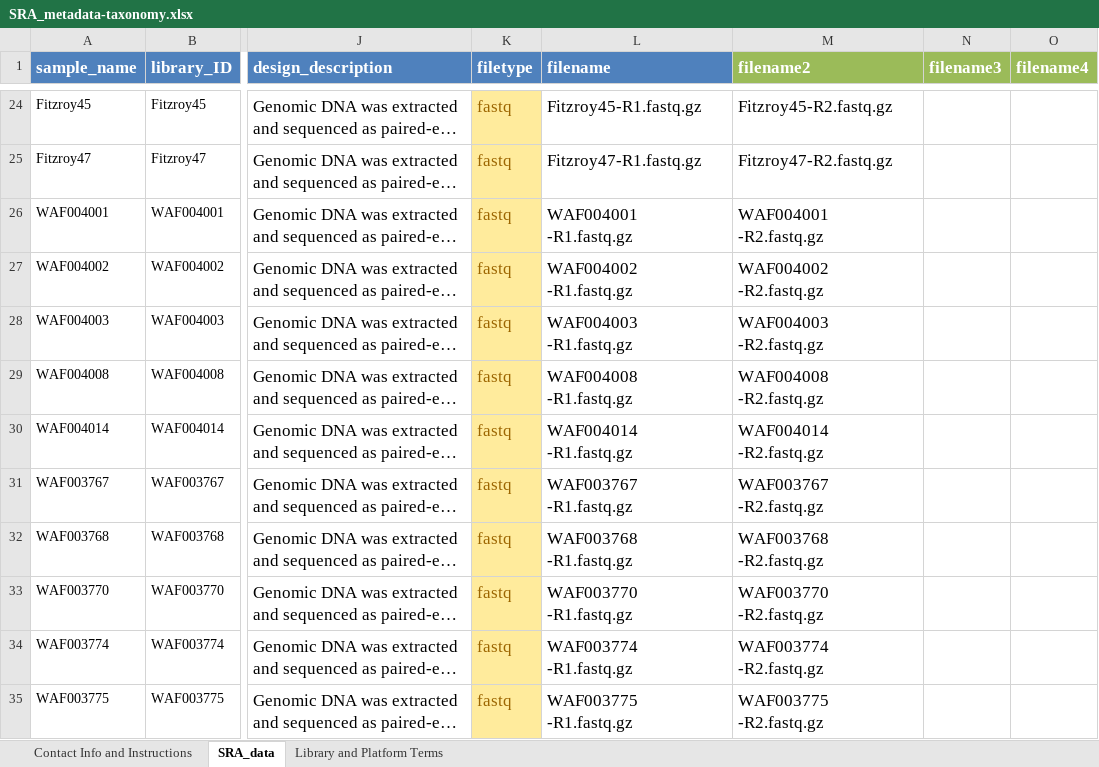
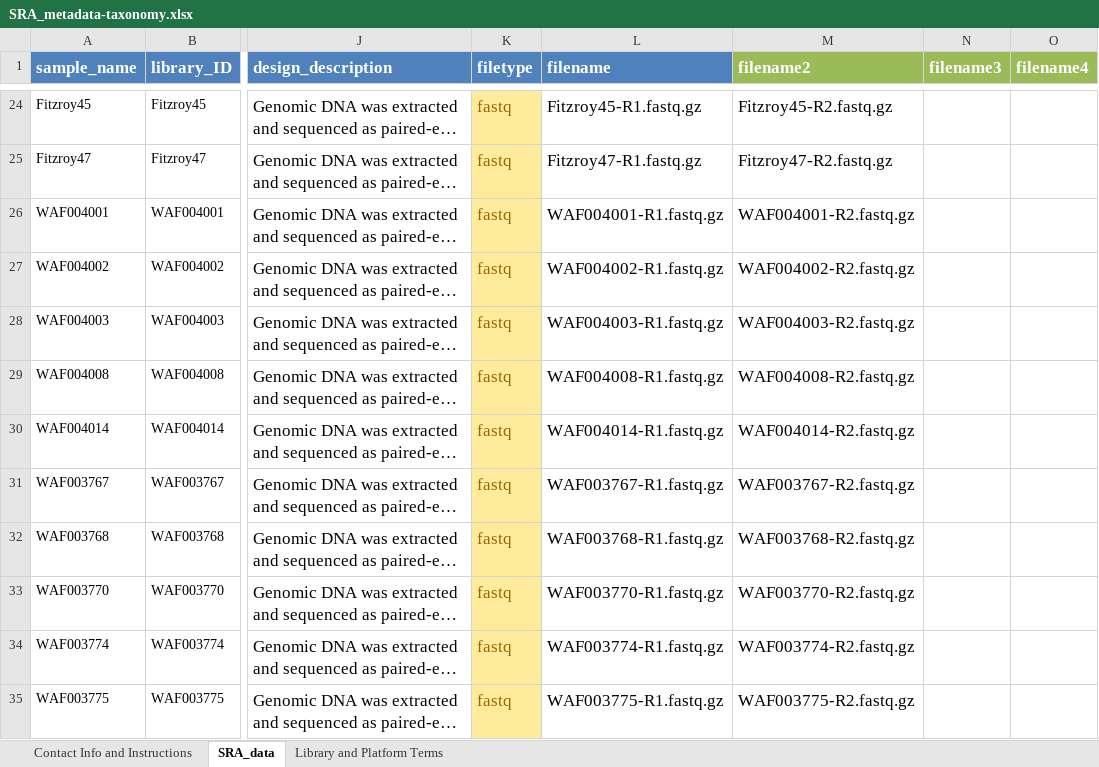
Before and after one commit to MacCampbell/lates-wgs, an Excel workbook: genbank/SRA_metadata-taxonomy.xlsx, sheet SRA_data, drawn as a sheet; only a part is shown, gaps mark what is left out; long unchanged cells end in …; values as stored, in another font and other column widths than the file's, no borders; the diff names each change by its address in the sheet, - before the commit and + after, or states it on an @@ line.

```diff
--- a/genbank/SRA_metadata-taxonomy.xlsx (sheet SRA_data)
+++ b/genbank/SRA_metadata-taxonomy.xlsx (sheet SRA_data)
-L26 (filename): WAF004001 -R1.fastq.gz
+L26 (filename): WAF004001-R1.fastq.gz
-M26 (filename2): WAF004001 -R2.fastq.gz
+M26 (filename2): WAF004001-R2.fastq.gz
-L27 (filename): WAF004002 -R1.fastq.gz
+L27 (filename): WAF004002-R1.fastq.gz
-M27 (filename2): WAF004002 -R2.fastq.gz
+M27 (filename2): WAF004002-R2.fastq.gz
-L28 (filename): WAF004003 -R1.fastq.gz
+L28 (filename): WAF004003-R1.fastq.gz
-M28 (filename2): WAF004003 -R2.fastq.gz
+M28 (filename2): WAF004003-R2.fastq.gz
-L29 (filename): WAF004008 -R1.fastq.gz
+L29 (filename): WAF004008-R1.fastq.gz
-M29 (filename2): WAF004008 -R2.fastq.gz
+M29 (filename2): WAF004008-R2.fastq.gz
-L30 (filename): WAF004014 -R1.fastq.gz
+L30 (filename): WAF004014-R1.fastq.gz
-M30 (filename2): WAF004014 -R2.fastq.gz
+M30 (filename2): WAF004014-R2.fastq.gz
-L31 (filename): WAF003767 -R1.fastq.gz
+L31 (filename): WAF003767-R1.fastq.gz
-M31 (filename2): WAF003767 -R2.fastq.gz
+M31 (filename2): WAF003767-R2.fastq.gz
-L32 (filename): WAF003768 -R1.fastq.gz
+L32 (filename): WAF003768-R1.fastq.gz
-M32 (filename2): WAF003768 -R2.fastq.gz
+M32 (filename2): WAF003768-R2.fastq.gz
-L33 (filename): WAF003770 -R1.fastq.gz
+L33 (filename): WAF003770-R1.fastq.gz
-M33 (filename2): WAF003770 -R2.fastq.gz
+M33 (filename2): WAF003770-R2.fastq.gz
-L34 (filename): WAF003774 -R1.fastq.gz
+L34 (filename): WAF003774-R1.fastq.gz
-M34 (filename2): WAF003774 -R2.fastq.gz
+M34 (filename2): WAF003774-R2.fastq.gz
-L35 (filename): WAF003775 -R1.fastq.gz
+L35 (filename): WAF003775-R1.fastq.gz
-M35 (filename2): WAF003775 -R2.fastq.gz
+M35 (filename2): WAF003775-R2.fastq.gz
```
Also changed, not shown: 7 other files.
